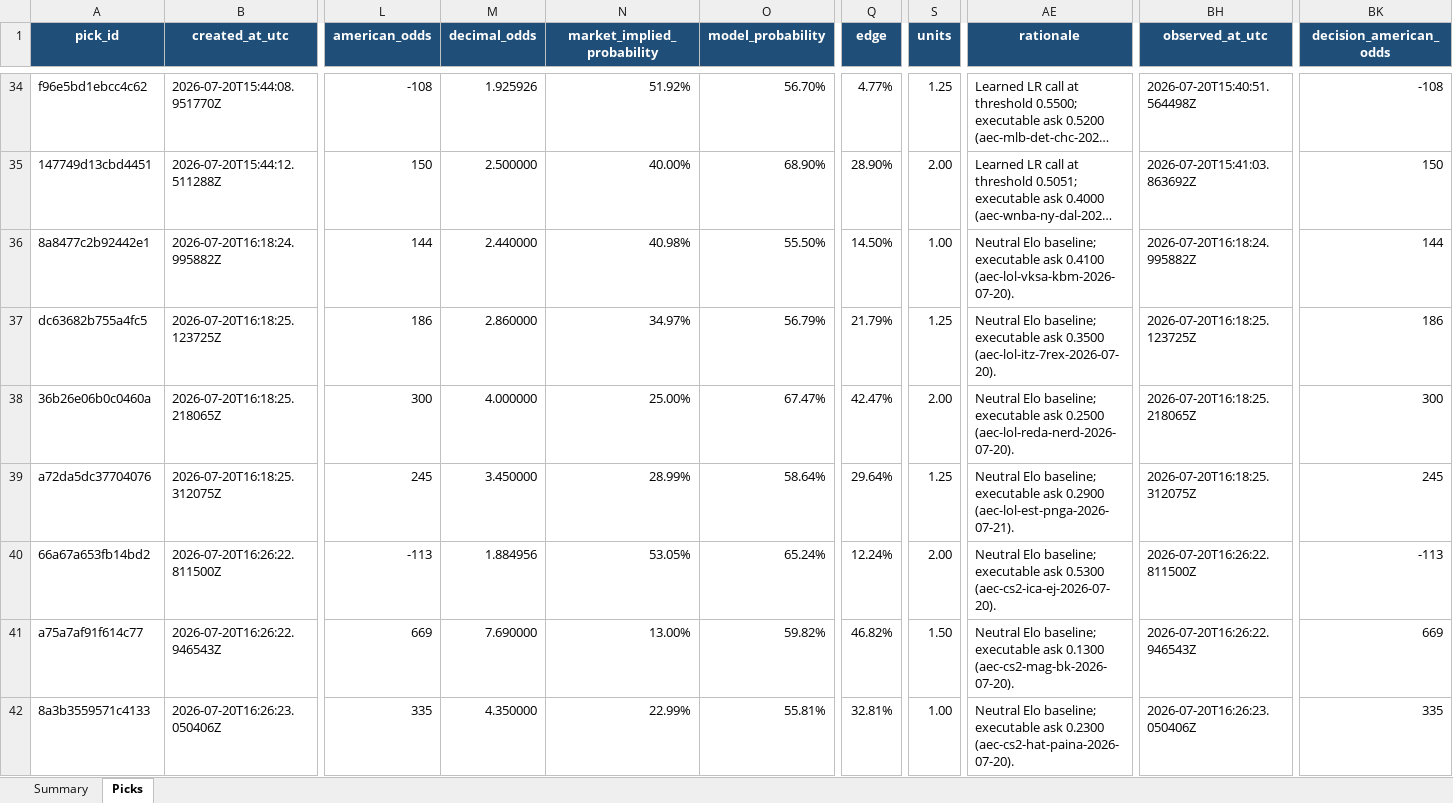
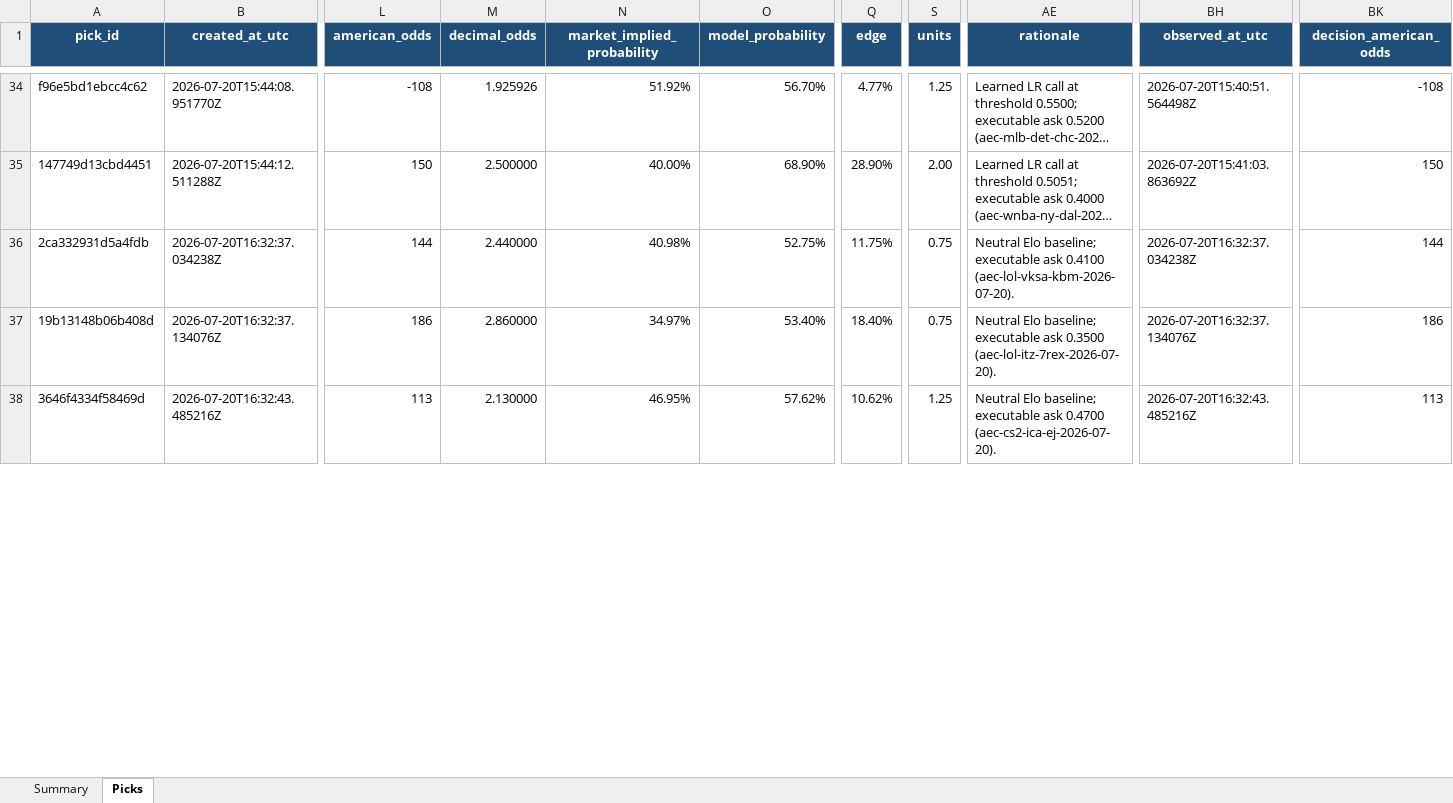
Before and after one commit to Vc9002/model-prediction, an Excel workbook: data/picks.xlsx, sheet Picks, drawn as a sheet; only a part is shown, gaps mark what is left out; long unchanged cells end in …; values as stored, in another font and other column widths than the file's, no borders; table styles not drawn; removed rows and columns are numbered as before the commit, all else as after; rows hold the shown columns only; the diff covers the shown part only; the diff names each change by its address in the sheet, - before the commit and + after, or states it on an @@ line.

Commit message:
fix: calibrate esports model + market quality filters
- NeutralElo.probability: shrinks toward 0.5 (factor 0.5), caps at [0.25, 0.75]
  Prevents extreme predictions from raw Elo differences in thin markets
- forecast_esports_slate: rejects markets with ask <0.30 or >0.70 (extreme
  pricing) or ask sum >1.10 (wide spread) — filters illiquid Polymarket
  contracts in obscure esports leagues
- Rebuilt LOL/CS2 artifacts with calibrated model:
  LOL: 67.9% selected accuracy, +606.8U@-110, ECE 0.026
  CS2: 64.9% selected accuracy, +1540.6U@-110, ECE 0.030
- Edges now capped at sane levels: max +18.4pp, no more +42pp outliers

```diff
--- a/data/picks.xlsx (sheet Picks)
+++ b/data/picks.xlsx (sheet Picks)
-A36 (pick_id): 8a8477c2b92442e1
+A36 (pick_id): 2ca332931d5a4fdb
-B36 (created_at_utc): 2026-07-20T16:18:24.995882Z
+B36 (created_at_utc): 2026-07-20T16:32:37.034238Z
-O36 (model_probability): 55.50%
+O36 (model_probability): 52.75%
-Q36 (edge): 14.50%
+Q36 (edge): 11.75%
-S36 (units): 1.00
+S36 (units): 0.75
-BH36 (observed_at_utc): 2026-07-20T16:18:24.995882Z
+BH36 (observed_at_utc): 2026-07-20T16:32:37.034238Z
-A37 (pick_id): dc63682b755a4fc5
+A37 (pick_id): 19b13148b06b408d
-B37 (created_at_utc): 2026-07-20T16:18:25.123725Z
+B37 (created_at_utc): 2026-07-20T16:32:37.134076Z
-O37 (model_probability): 56.79%
+O37 (model_probability): 53.40%
-Q37 (edge): 21.79%
+Q37 (edge): 18.40%
-S37 (units): 1.25
+S37 (units): 0.75
-BH37 (observed_at_utc): 2026-07-20T16:18:25.123725Z
+BH37 (observed_at_utc): 2026-07-20T16:32:37.134076Z
-row 38: 36b26e06b0c0460a | 2026-07-20T16:18:25.218065Z | 300 | 4.000000 | 25.00% | 67.47% | 42.47% | 2.00 | Neutral Elo baseline; executable ask 0.2500 (aec-lol-reda-nerd-2026-07-20). | 2026-07-20T16:18:25.218065Z | 300
-row 39: a72da5dc37704076 | 2026-07-20T16:18:25.312075Z | 245 | 3.450000 | 28.99% | 58.64% | 29.64% | 1.25 | Neutral Elo baseline; executable ask 0.2900 (aec-lol-est-pnga-2026-07-21). | 2026-07-20T16:18:25.312075Z | 245
-A38 (pick_id): 66a67a653fb14bd2
+A38 (pick_id): 3646f4334f58469d
-B38 (created_at_utc): 2026-07-20T16:26:22.811500Z
+B38 (created_at_utc): 2026-07-20T16:32:43.485216Z
-L38 (american_odds): -113
+L38 (american_odds): 113
-M38 (decimal_odds): 1.884956
+M38 (decimal_odds): 2.130000
-N38 (market_implied_probability): 53.05%
+N38 (market_implied_probability): 46.95%
-O38 (model_probability): 65.24%
+O38 (model_probability): 57.62%
-Q38 (edge): 12.24%
+Q38 (edge): 10.62%
-S38 (units): 2.00
+S38 (units): 1.25
-AE38 (rationale): …executable ask 0.5300 (aec-cs2-ica-ej-2026-07-20).
+AE38 (rationale): …executable ask 0.4700 (aec-cs2-ica-ej-2026-07-20).
-BH38 (observed_at_utc): 2026-07-20T16:26:22.811500Z
+BH38 (observed_at_utc): 2026-07-20T16:32:43.485216Z
-BK38 (decision_american_odds): -113
+BK38 (decision_american_odds): 113
-row 41: a75a7af91f614c77 | 2026-07-20T16:26:22.946543Z | 669 | 7.690000 | 13.00% | 59.82% | 46.82% | 1.50 | Neutral Elo baseline; executable ask 0.1300 (aec-cs2-mag-bk-2026-07-20). | 2026-07-20T16:26:22.946543Z | 669
-row 42: 8a3b3559571c4133 | 2026-07-20T16:26:23.050406Z | 335 | 4.350000 | 22.99% | 55.81% | 32.81% | 1.00 | Neutral Elo baseline; executable ask 0.2300 (aec-cs2-hat-paina-2026-07-20). | 2026-07-20T16:26:23.050406Z | 335
```
Also changed, not shown: 7 edited cells elsewhere in this sheet, sheet Summary, data/flat_picks.xlsx, 3 other files.
